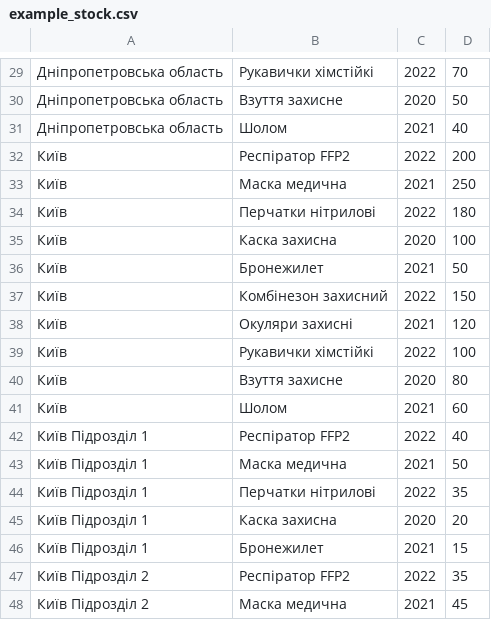
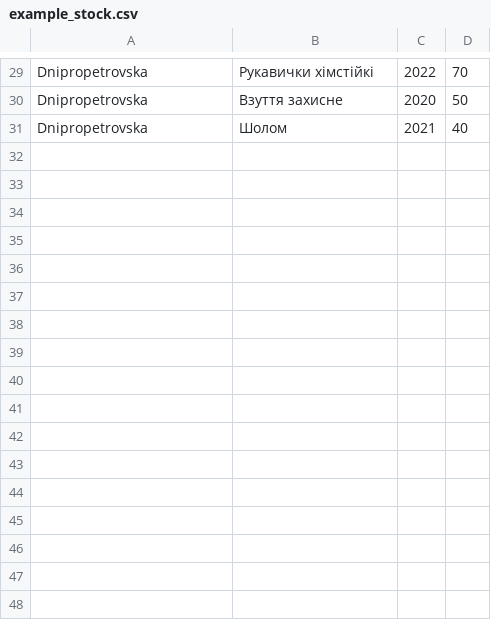
Before and after one commit to sergsh1125-dotcom/dashboard-, a CSV file: data/example_stock.csv, drawn as a sheet; only a part is shown, gaps mark what is left out; the diff covers the shown part only.

```diff
--- a/data/example_stock.csv
+++ b/data/example_stock.csv
@@ -29,20 +29,3 @@
-Дніпропетровська область,Рукавички хімстійкі,2022,70
-Дніпропетровська область,Взуття захисне,2020,50
-Дніпропетровська область,Шолом,2021,40
-Київ,Респіратор FFP2,2022,200
-Київ,Маска медична,2021,250
-Київ,Перчатки нітрилові,2022,180
-Київ,Каска захисна,2020,100
-Київ,Бронежилет,2021,50
-Київ,Комбінезон захисний,2022,150
-Київ,Окуляри захисні,2021,120
-Київ,Рукавички хімстійкі,2022,100
-Київ,Взуття захисне,2020,80
-Київ,Шолом,2021,60
-Київ Підрозділ 1,Респіратор FFP2,2022,40
-Київ Підрозділ 1,Маска медична,2021,50
-Київ Підрозділ 1,Перчатки нітрилові,2022,35
-Київ Підрозділ 1,Каска захисна,2020,20
-Київ Підрозділ 1,Бронежилет,2021,15
-Київ Підрозділ 2,Респіратор FFP2,2022,35
-Київ Підрозділ 2,Маска медична,2021,45
+Dnipropetrovska,Рукавички хімстійкі,2022,70
+Dnipropetrovska,Взуття захисне,2020,50
+Dnipropetrovska,Шолом,2021,40
```
Also changed, not shown: 1 added row, 19 removed rows and 27 edited cells elsewhere in this file.
